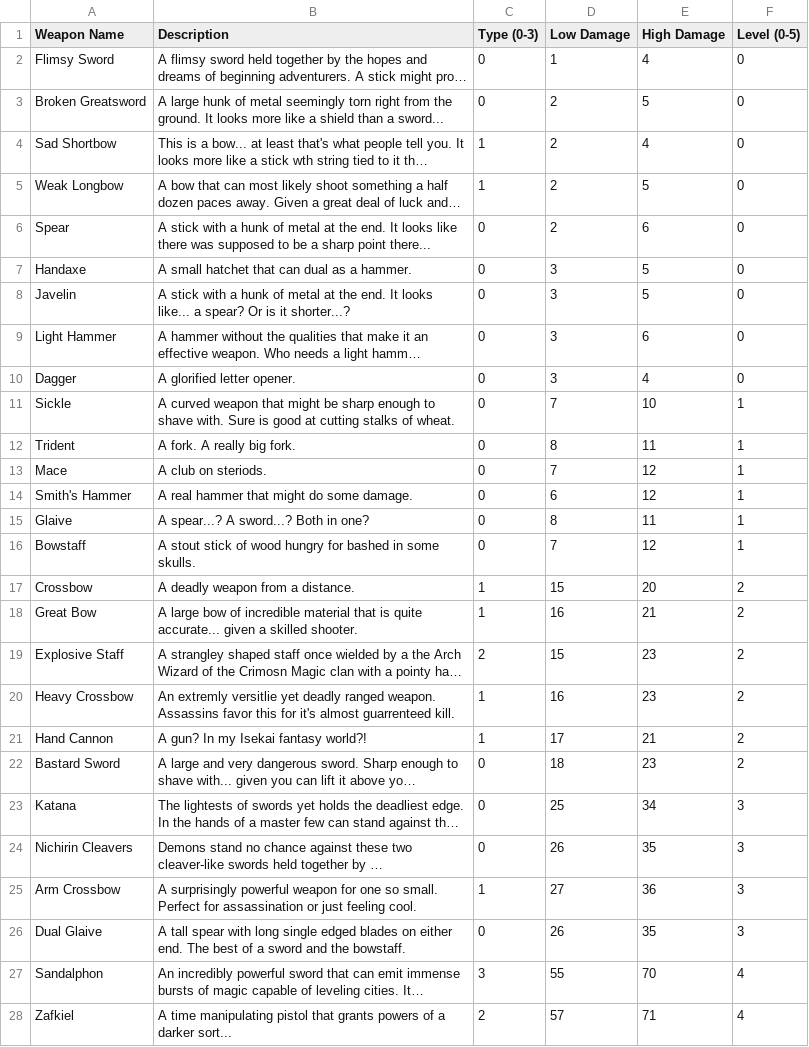
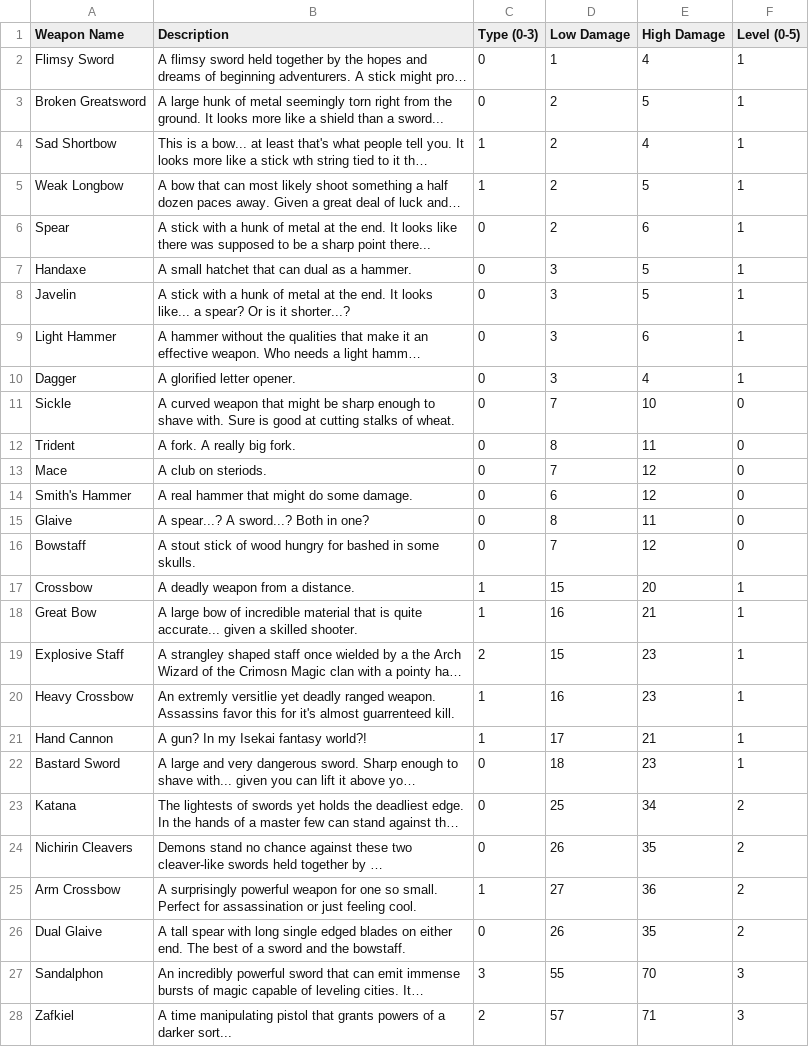
Before and after one commit to hendrixtothemax/Project-Truck-HackUSU-2022, a TSV file: data/WeaponsList.tsv, drawn as a sheet; only a part is shown; long unchanged cells end in …; the diff covers the shown part only; the diff names each change by its address in the sheet, - before the commit and + after, or states it on an @@ line.

Commit message:
rebalance of weapons

```diff
--- a/data/WeaponsList.tsv
+++ b/data/WeaponsList.tsv
-F2:F10 (Level (0-5)): 0
+F2:F10 (Level (0-5)): 1
-F11:F16 (Level (0-5)): 1
+F11:F16 (Level (0-5)): 0
-F17:F22 (Level (0-5)): 2
+F17:F22 (Level (0-5)): 1
-F23:F26 (Level (0-5)): 3
+F23:F26 (Level (0-5)): 2
-F27:F28 (Level (0-5)): 4
+F27:F28 (Level (0-5)): 3
```
Also changed, not shown: 6 edited cells elsewhere in this file.
